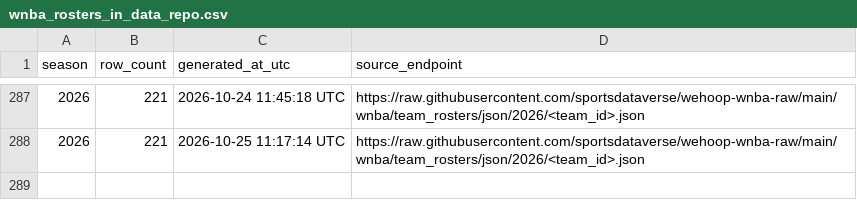
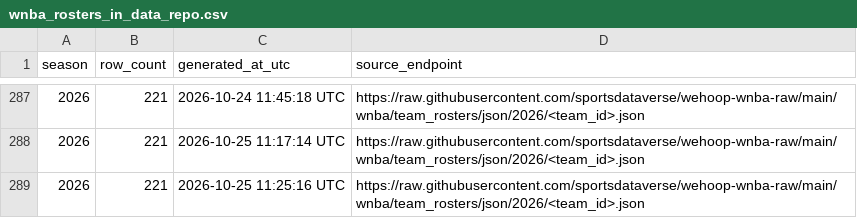
Before and after one commit to sportsdataverse/wehoop-wnba-data, a CSV file: wnba/rosters/wnba_rosters_in_data_repo.csv, drawn as a sheet; only a part is shown, gaps mark what is left out.

```diff
--- a/wnba/rosters/wnba_rosters_in_data_repo.csv
+++ b/wnba/rosters/wnba_rosters_in_data_repo.csv
@@ -288 +288,2 @@ season,row_count,generated_at_utc,source_endpoint
 2026,221,2026-10-25 11:17:14 UTC,https://raw.githubusercontent.com/sportsdataverse/wehoop-wnba-raw/main/wnba/team_rosters/json/2026/<team_id>.json
+2026,221,2026-10-25 11:25:16 UTC,https://raw.githubusercontent.com/sportsdataverse/wehoop-wnba-raw/main/wnba/team_rosters/json/2026/<team_id>.json
```
Also changed, not shown: 1 other file.
